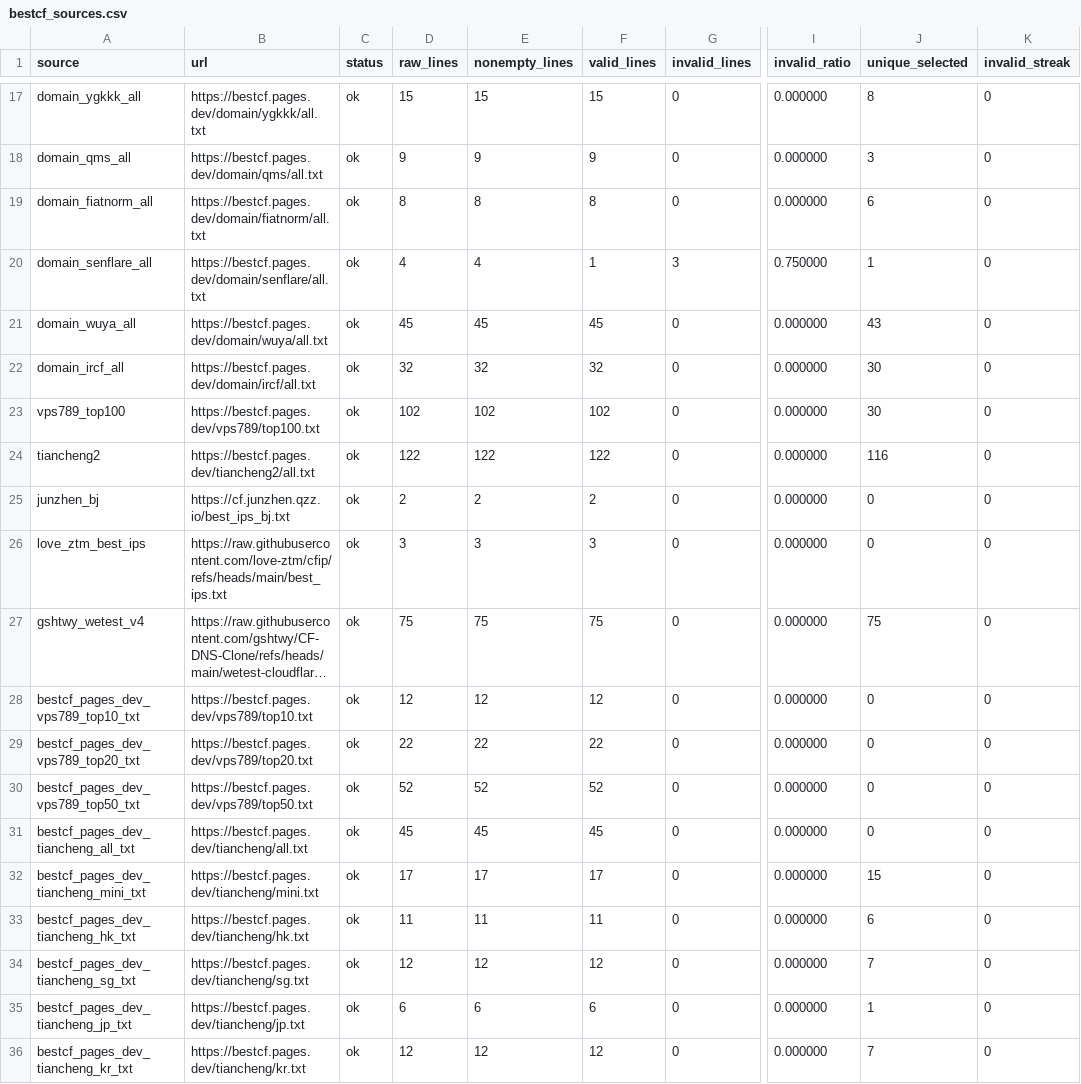
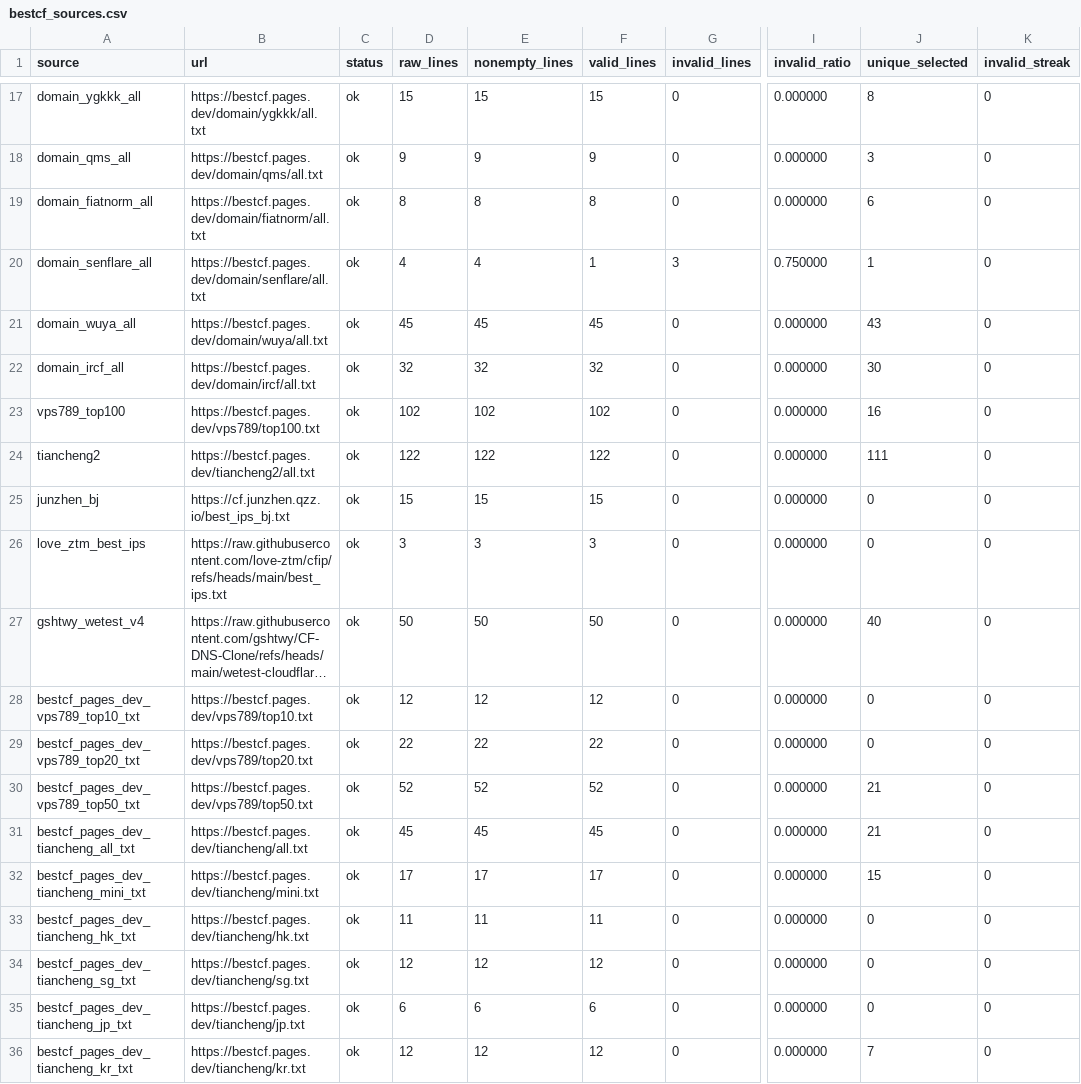
Before and after one commit to User-Pass320/bestcf-auto, a CSV file: public/bestcf_sources.csv, drawn as a sheet; only a part is shown, gaps mark what is left out; long unchanged cells end in …; the diff covers the shown part only; the diff names each change by its address in the sheet, - before the commit and + after, or states it on an @@ line.

```diff
--- a/public/bestcf_sources.csv
+++ b/public/bestcf_sources.csv
-J23 (unique_selected): 30
+J23 (unique_selected): 16
-J24 (unique_selected): 116
+J24 (unique_selected): 111
-D25 (raw_lines): 2
+D25 (raw_lines): 15
-E25 (nonempty_lines): 2
+E25 (nonempty_lines): 15
-F25 (valid_lines): 2
+F25 (valid_lines): 15
-D27 (raw_lines): 75
+D27 (raw_lines): 50
-E27 (nonempty_lines): 75
+E27 (nonempty_lines): 50
-F27 (valid_lines): 75
+F27 (valid_lines): 50
-J27 (unique_selected): 75
+J27 (unique_selected): 40
-J30:J31 (unique_selected): 0
+J30:J31 (unique_selected): 21
-J33 (unique_selected): 6
+J33 (unique_selected): 0
-J34 (unique_selected): 7
+J34 (unique_selected): 0
-J35 (unique_selected): 1
+J35 (unique_selected): 0
```
Also changed, not shown: 42 edited cells elsewhere in this file, public/bestcf_geo_provider_stats.csv, public/bestcf_region_counts.csv, 3 other files.
